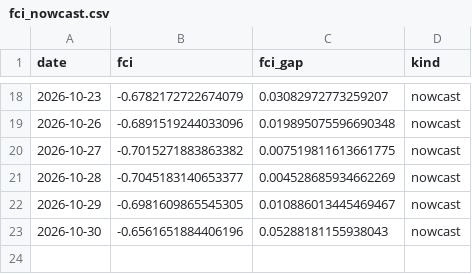
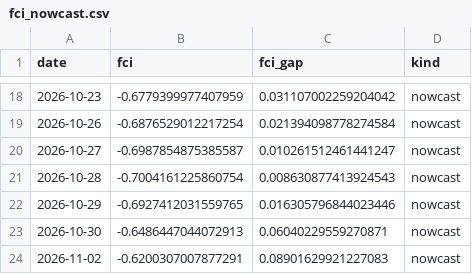
Before and after one commit to alp-simsek/fcistar, a CSV file: backend/data/output/fci_nowcast.csv, drawn as a sheet; only a part is shown, gaps mark what is left out; the diff covers the shown part only.

```diff
--- a/backend/data/output/fci_nowcast.csv
+++ b/backend/data/output/fci_nowcast.csv
@@ -18,6 +18,7 @@ date,fci,fci_gap,kind
-2026-10-23,-0.6782172722674079,0.03082972773259207,nowcast
-2026-10-26,-0.6891519244033096,0.019895075596690348,nowcast
-2026-10-27,-0.7015271883863382,0.007519811613661775,nowcast
-2026-10-28,-0.7045183140653377,0.004528685934662269,nowcast
-2026-10-29,-0.6981609865545305,0.010886013445469467,nowcast
-2026-10-30,-0.6561651884406196,0.05288181155938043,nowcast
+2026-10-23,-0.6779399977407959,0.031107002259204042,nowcast
+2026-10-26,-0.6876529012217254,0.021394098778274584,nowcast
+2026-10-27,-0.6987854875385587,0.010261512461441247,nowcast
+2026-10-28,-0.7004161225860754,0.008630877413924543,nowcast
+2026-10-29,-0.6927412031559765,0.016305796844023446,nowcast
+2026-10-30,-0.6486447044072913,0.06040229559270871,nowcast
+2026-11-02,-0.6200307007877291,0.08901629921227083,nowcast
```
Also changed, not shown: 32 edited cells elsewhere in this file, backend/data/output/fci_components.csv, 1 other file.
